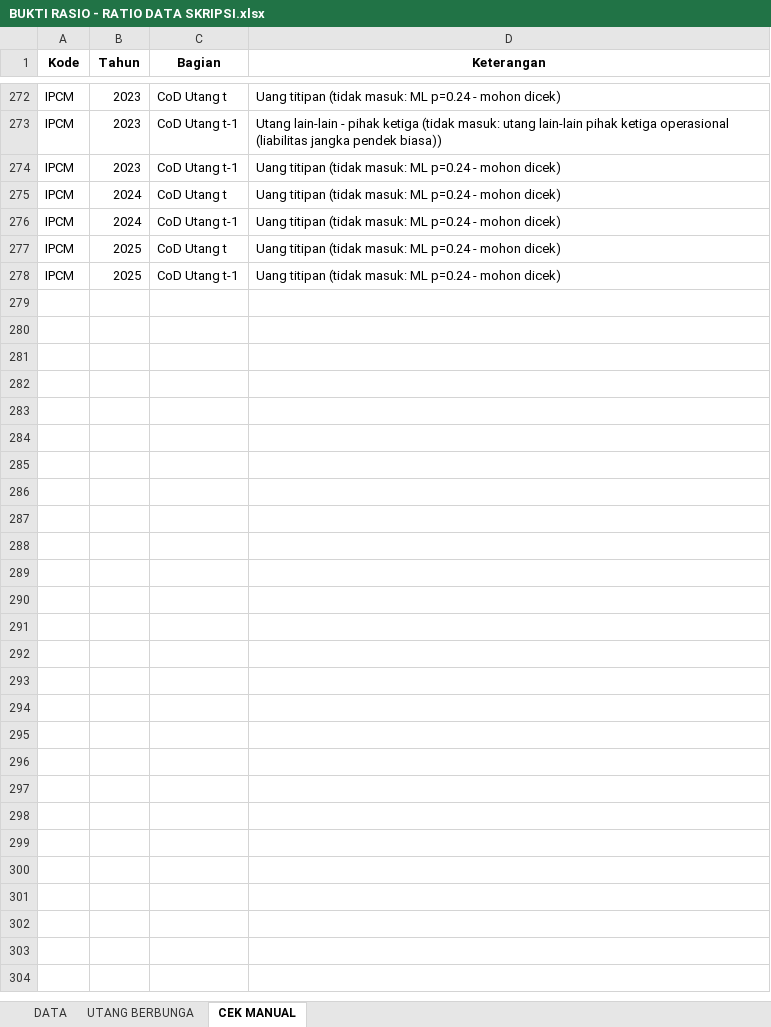
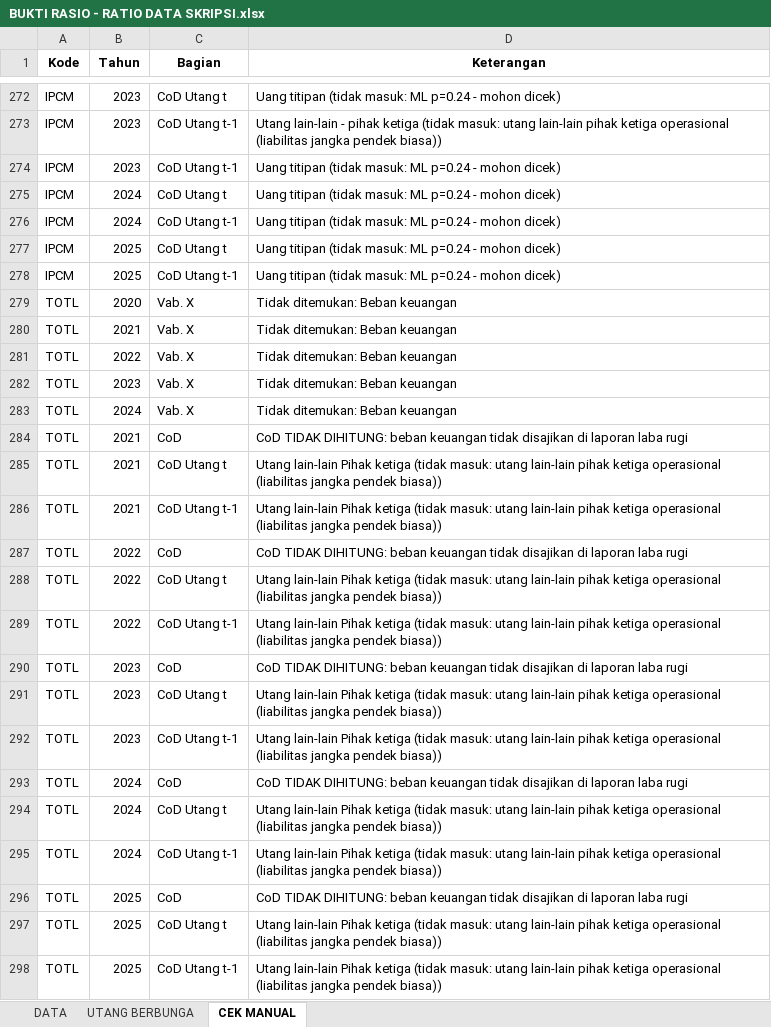
Before and after one commit to MikaelSilvano/ESG, an Excel workbook: hasil/BUKTI RASIO - RATIO DATA SKRIPSI.xlsx, sheet CEK MANUAL, drawn as a sheet; only a part is shown, gaps mark what is left out; values as stored, in another font and other column widths than the file's, no borders; the diff names each change by its address in the sheet, - before the commit and + after, or states it on an @@ line.

```diff
--- a/hasil/BUKTI RASIO - RATIO DATA SKRIPSI.xlsx (sheet CEK MANUAL)
+++ b/hasil/BUKTI RASIO - RATIO DATA SKRIPSI.xlsx (sheet CEK MANUAL)
+row 279: TOTL | 2020 | Vab. X | Tidak ditemukan: Beban keuangan
+row 280: TOTL | 2021 | Vab. X | Tidak ditemukan: Beban keuangan
+row 281: TOTL | 2022 | Vab. X | Tidak ditemukan: Beban keuangan
+row 282: TOTL | 2023 | Vab. X | Tidak ditemukan: Beban keuangan
+row 283: TOTL | 2024 | Vab. X | Tidak ditemukan: Beban keuangan
+row 284: TOTL | 2021 | CoD | CoD TIDAK DIHITUNG: beban keuangan tidak disajikan di laporan laba rugi
+row 285: TOTL | 2021 | CoD Utang t | Utang lain-lain Pihak ketiga (tidak masuk: utang lain-lain pihak ketiga operasional (liabilitas jangka pendek biasa))
+row 286: TOTL | 2021 | CoD Utang t-1 | Utang lain-lain Pihak ketiga (tidak masuk: utang lain-lain pihak ketiga operasional (liabilitas jangka pendek biasa))
+row 287: TOTL | 2022 | CoD | CoD TIDAK DIHITUNG: beban keuangan tidak disajikan di laporan laba rugi
+row 288: TOTL | 2022 | CoD Utang t | Utang lain-lain Pihak ketiga (tidak masuk: utang lain-lain pihak ketiga operasional (liabilitas jangka pendek biasa))
+row 289: TOTL | 2022 | CoD Utang t-1 | Utang lain-lain Pihak ketiga (tidak masuk: utang lain-lain pihak ketiga operasional (liabilitas jangka pendek biasa))
+row 290: TOTL | 2023 | CoD | CoD TIDAK DIHITUNG: beban keuangan tidak disajikan di laporan laba rugi
+row 291: TOTL | 2023 | CoD Utang t | Utang lain-lain Pihak ketiga (tidak masuk: utang lain-lain pihak ketiga operasional (liabilitas jangka pendek biasa))
+row 292: TOTL | 2023 | CoD Utang t-1 | Utang lain-lain Pihak ketiga (tidak masuk: utang lain-lain pihak ketiga operasional (liabilitas jangka pendek biasa))
+row 293: TOTL | 2024 | CoD | CoD TIDAK DIHITUNG: beban keuangan tidak disajikan di laporan laba rugi
+row 294: TOTL | 2024 | CoD Utang t | Utang lain-lain Pihak ketiga (tidak masuk: utang lain-lain pihak ketiga operasional (liabilitas jangka pendek biasa))
+row 295: TOTL | 2024 | CoD Utang t-1 | Utang lain-lain Pihak ketiga (tidak masuk: utang lain-lain pihak ketiga operasional (liabilitas jangka pendek biasa))
+row 296: TOTL | 2025 | CoD | CoD TIDAK DIHITUNG: beban keuangan tidak disajikan di laporan laba rugi
+row 297: TOTL | 2025 | CoD Utang t | Utang lain-lain Pihak ketiga (tidak masuk: utang lain-lain pihak ketiga operasional (liabilitas jangka pendek biasa))
+row 298: TOTL | 2025 | CoD Utang t-1 | Utang lain-lain Pihak ketiga (tidak masuk: utang lain-lain pihak ketiga operasional (liabilitas jangka pendek biasa))
```
Also changed, not shown: sheet UTANG BERBUNGA, sheet DATA, hasil/BUKTI PENILAIAN - DATA SKRIPSI.xlsx, hasil/DATA SKRIPSI - HASIL.xlsx, 5 other files.
